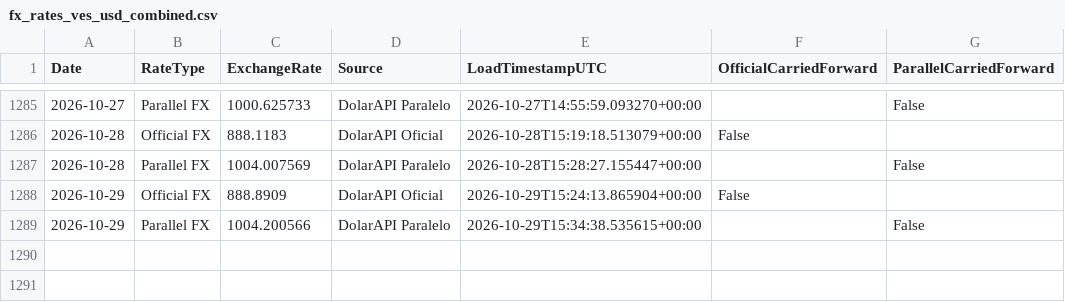
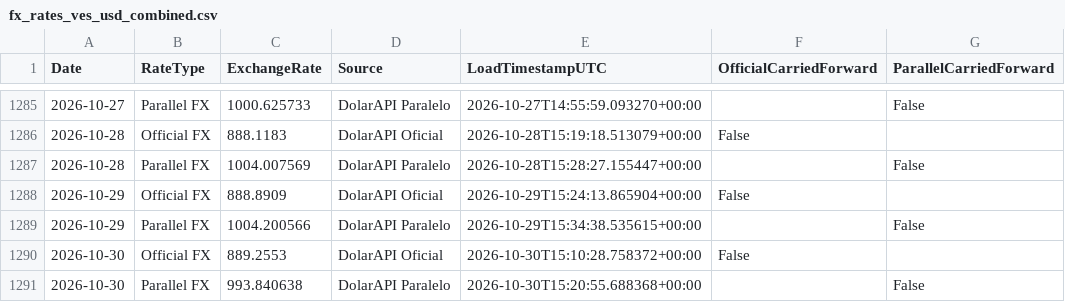
Before and after one commit to phenriquez-pepve/fx_rate_tracker, a CSV file: data/fx_rates_ves_usd_combined.csv, drawn as a sheet; only a part is shown, gaps mark what is left out; the diff names each change by its address in the sheet, - before the commit and + after, or states it on an @@ line.

```diff
--- a/data/fx_rates_ves_usd_combined.csv
+++ b/data/fx_rates_ves_usd_combined.csv
+row 1290: 2026-10-30 | Official FX | 889.2553 | DolarAPI Oficial | 2026-10-30T15:10:28.758372+00:00 | False
+row 1291: 2026-10-30 | Parallel FX | 993.840638 | DolarAPI Paralelo | 2026-10-30T15:20:55.688368+00:00 |  | False
```
Also changed, not shown: data/fx_rates_ves_usd_app_dataset.csv.
